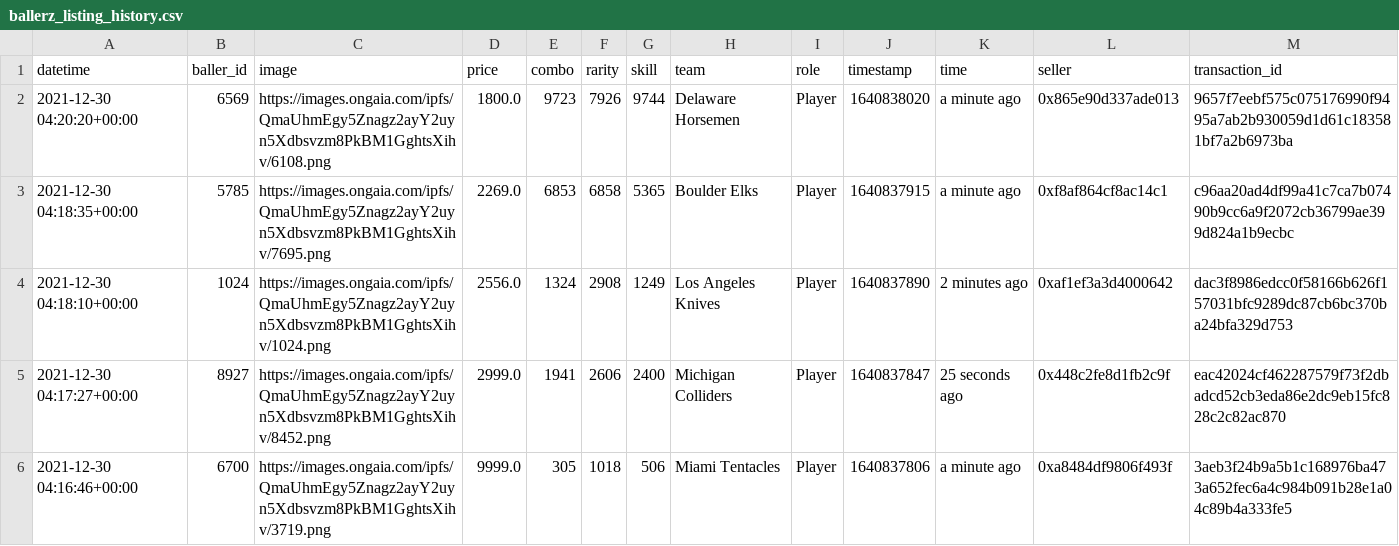
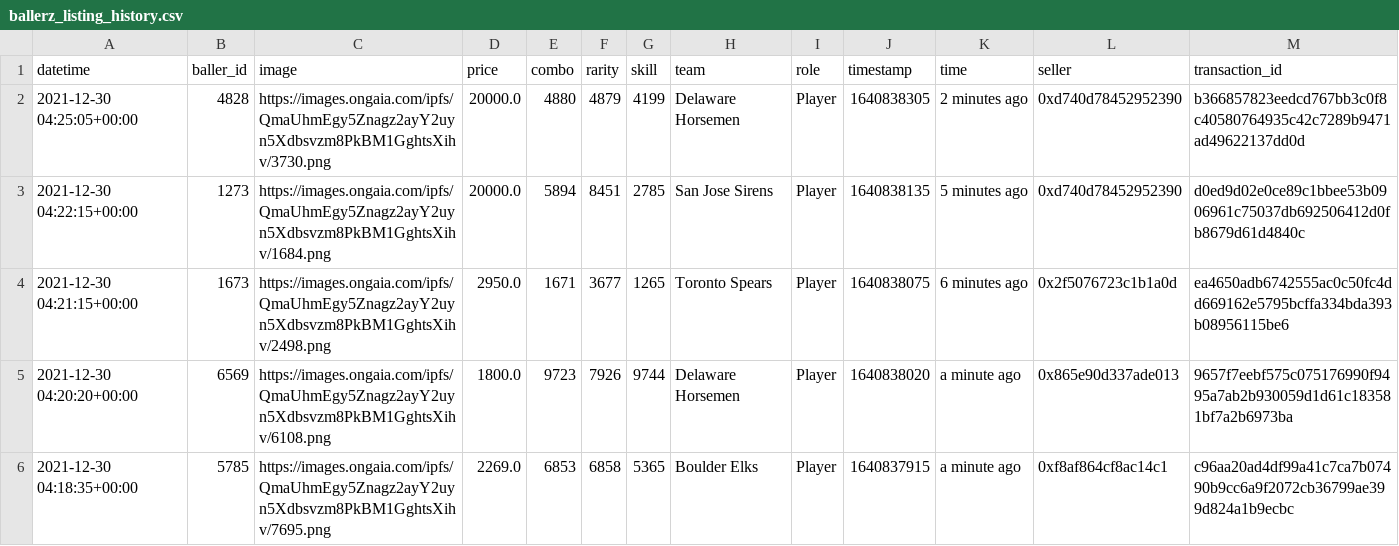
Before and after one commit to sburman/crypto-trait-viewer, a CSV file: ballerz/ballerz_listing_history.csv, drawn as a sheet; only a part is shown; the shorter side is filled out with more unchanged rows; the diff names each change by its address in the sheet, - before the commit and + after, or states it on an @@ line.

Commit message:
Update history

```diff
--- a/ballerz/ballerz_listing_history.csv
+++ b/ballerz/ballerz_listing_history.csv
+row 2: 2021-12-30 04:25:05+00:00 | 4828 | https://images.ongaia.com/ipfs/QmaUhmEgy5Znagz2ayY2uyn5Xdbsvzm8PkBM1GghtsXihv/3730.png | 20000.0 | 4880 | 4879 | 4199 | Delaware Horsemen | Player | 1640838305 | 2 minutes ago | 0xd740d78452952390 | b366857823eedcd767bb3c0f8c40580764935c42c7289b9471ad49622137dd0d
+row 3: 2021-12-30 04:22:15+00:00 | 1273 | https://images.ongaia.com/ipfs/QmaUhmEgy5Znagz2ayY2uyn5Xdbsvzm8PkBM1GghtsXihv/1684.png | 20000.0 | 5894 | 8451 | 2785 | San Jose Sirens | Player | 1640838135 | 5 minutes ago | 0xd740d78452952390 | d0ed9d02e0ce89c1bbee53b0906961c75037db692506412d0fb8679d61d4840c
+row 4: 2021-12-30 04:21:15+00:00 | 1673 | https://images.ongaia.com/ipfs/QmaUhmEgy5Znagz2ayY2uyn5Xdbsvzm8PkBM1GghtsXihv/2498.png | 2950.0 | 1671 | 3677 | 1265 | Toronto Spears | Player | 1640838075 | 6 minutes ago | 0x2f5076723c1b1a0d | ea4650adb6742555ac0c50fc4dd669162e5795bcffa334bda393b08956115be6
```
